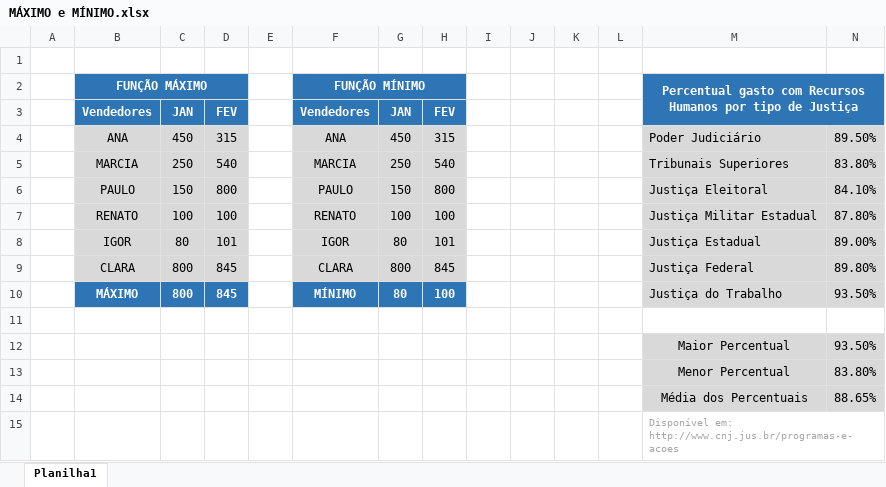
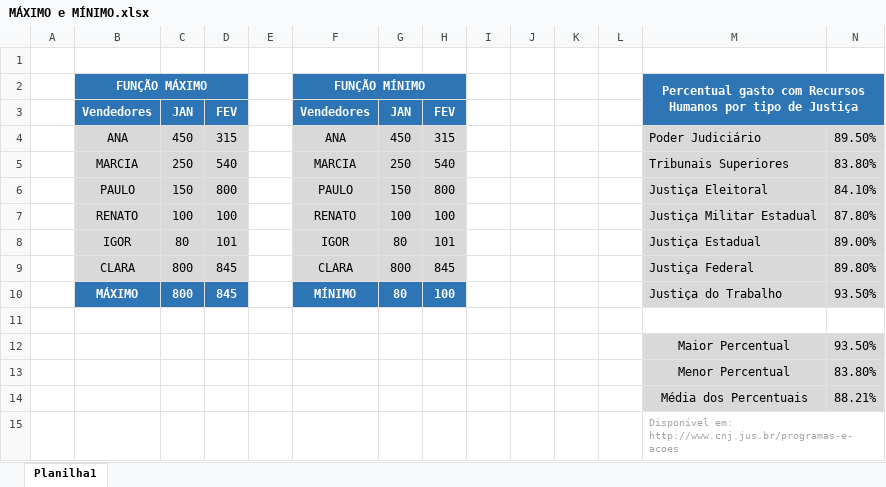
Before and after one commit to ricardo3821/Excel-B-sico, an Excel workbook: MÁXIMO e MÍNIMO.xlsx, sheet Planilha1, drawn as a sheet; values as stored, in another font and other column widths than the file's, no borders; charts and pictures not drawn; the diff names each change by its address in the sheet, - before the commit and + after, or states it on an @@ line.

```diff
--- a/MÁXIMO e MÍNIMO.xlsx (sheet Planilha1)
+++ b/MÁXIMO e MÍNIMO.xlsx (sheet Planilha1)
-N14: 88.65%
+N14: 88.21%
```
Also changed, not shown: 5 other files.
